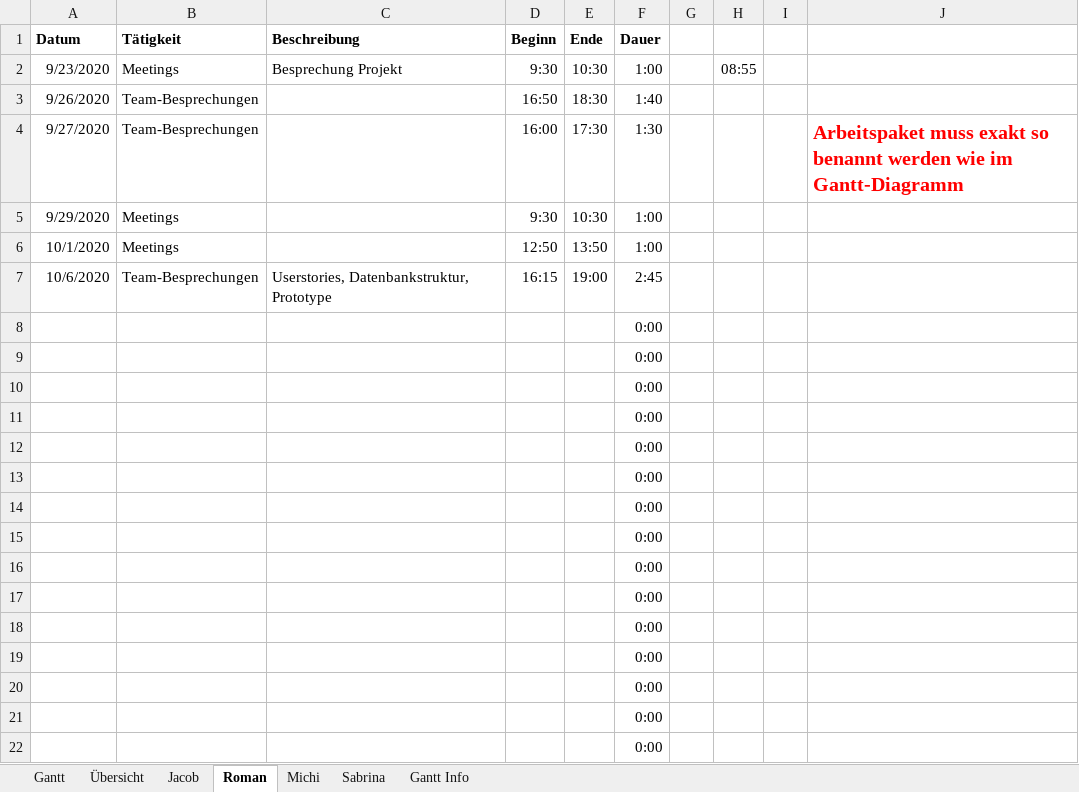
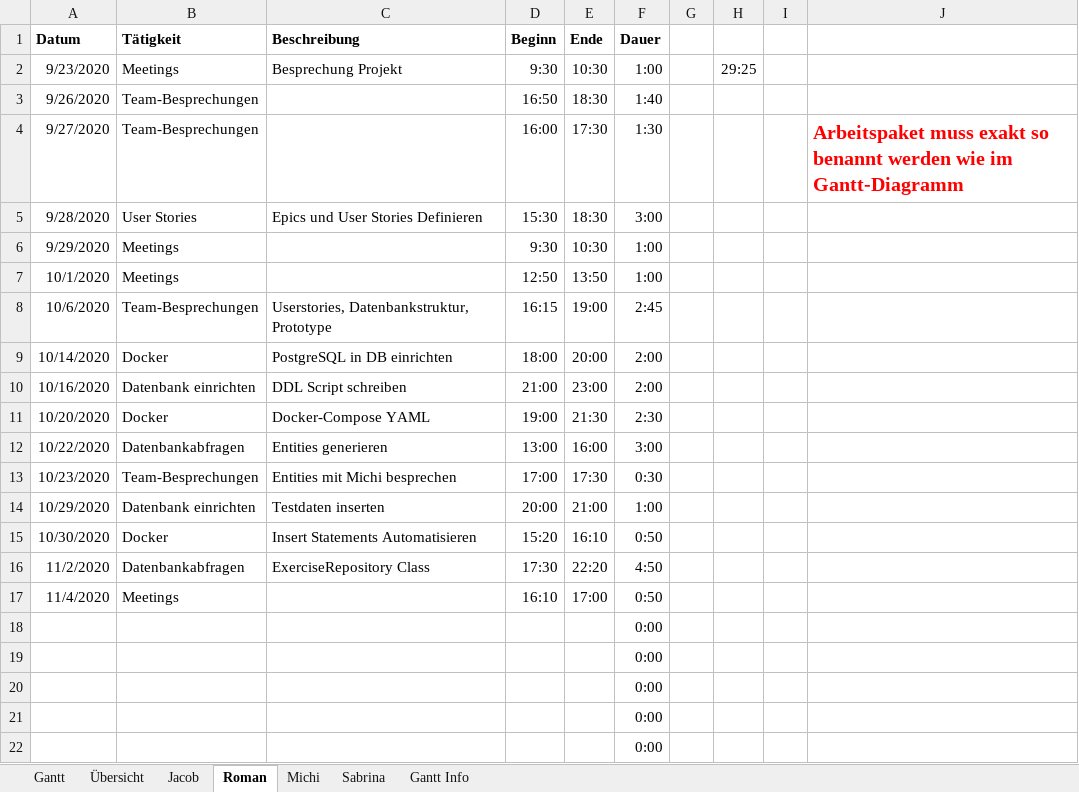
Before and after one commit to kjubie/coderunner, an Excel workbook: doc/Projektablaufplan.xlsx, sheet Roman, drawn as a sheet; only a part is shown; values as stored, in another font and other column widths than the file's, no borders; removed rows and columns are numbered as before the commit, all else as after; the diff names each change by its address in the sheet, - before the commit and + after, or states it on an @@ line.

Commit message:
Einträge Roman

```diff
--- a/doc/Projektablaufplan.xlsx (sheet Roman)
+++ b/doc/Projektablaufplan.xlsx (sheet Roman)
-H2: 08:55
+H2: 29:25
+row 5: 9/28/2020 | User Stories | Epics und User Stories Definieren | 15:30 | 18:30 | 3:00
-row 8:  |  |  |  |  | 0:00
-row 9:  |  |  |  |  | 0:00
-row 10:  |  |  |  |  | 0:00
-row 11:  |  |  |  |  | 0:00
-row 12:  |  |  |  |  | 0:00
-row 13:  |  |  |  |  | 0:00
-row 14:  |  |  |  |  | 0:00
-row 15:  |  |  |  |  | 0:00
-row 16:  |  |  |  |  | 0:00
-row 17:  |  |  |  |  | 0:00
+row 9: 10/14/2020 | Docker | PostgreSQL in DB einrichten | 18:00 | 20:00 | 2:00
+row 10: 10/16/2020 | Datenbank einrichten | DDL Script schreiben | 21:00 | 23:00 | 2:00
+row 11: 10/20/2020 | Docker | Docker-Compose YAML | 19:00 | 21:30 | 2:30
+row 12: 10/22/2020 | Datenbankabfragen | Entities generieren | 13:00 | 16:00 | 3:00
+row 13: 10/23/2020 | Team-Besprechungen | Entities mit Michi besprechen | 17:00 | 17:30 | 0:30
+row 14: 10/29/2020 | Datenbank einrichten | Testdaten inserten | 20:00 | 21:00 | 1:00
+row 15: 10/30/2020 | Docker | Insert Statements Automatisieren | 15:20 | 16:10 | 0:50
+row 16: 11/2/2020 | Datenbankabfragen | ExerciseRepository Class | 17:30 | 22:20 | 4:50
+row 17: 11/4/2020 | Meetings |  | 16:10 | 17:00 | 0:50
```
Also changed, not shown: sheet Gantt, sheet Übersicht, formulas that keep their value, charts or pictures.
